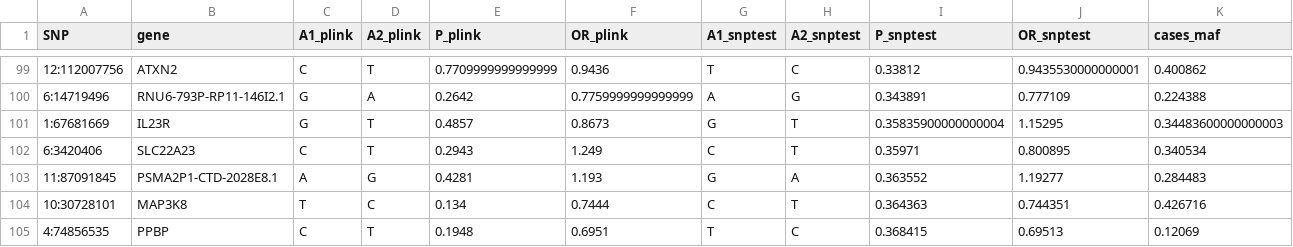
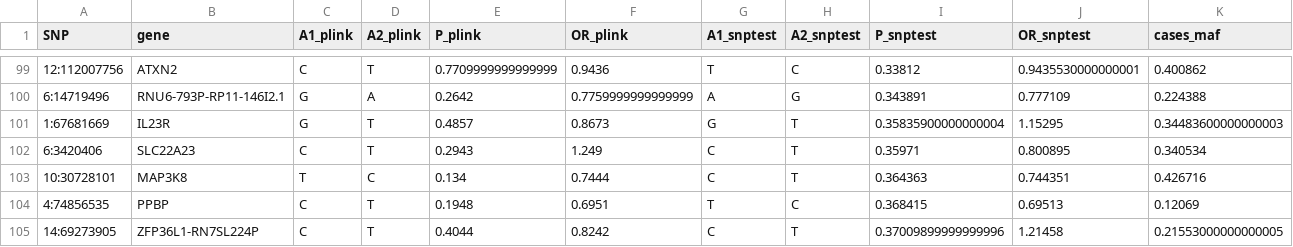
Before and after one commit to shiva-g/ibd-gwas, a CSV file: writeup/tables/adult.all.tpop.assoc.csv, drawn as a sheet; only a part is shown, gaps mark what is left out; the shorter side is filled out with more unchanged rows; rows hold the shown columns only; the diff names each change by its address in the sheet, - before the commit and + after, or states it on an @@ line.

```diff
--- a/writeup/tables/adult.all.tpop.assoc.csv
+++ b/writeup/tables/adult.all.tpop.assoc.csv
-row 103: 11:87091845 | PSMA2P1-CTD-2028E8.1 | A | G | 0.4281 | 1.193 | G | A | 0.363552 | 1.19277 | 0.284483
```
Also changed, not shown: writeup/tables/adult.all.eur.assoc.csv, writeup/tables/adult.early.eur.assoc.csv, 24 other files.
